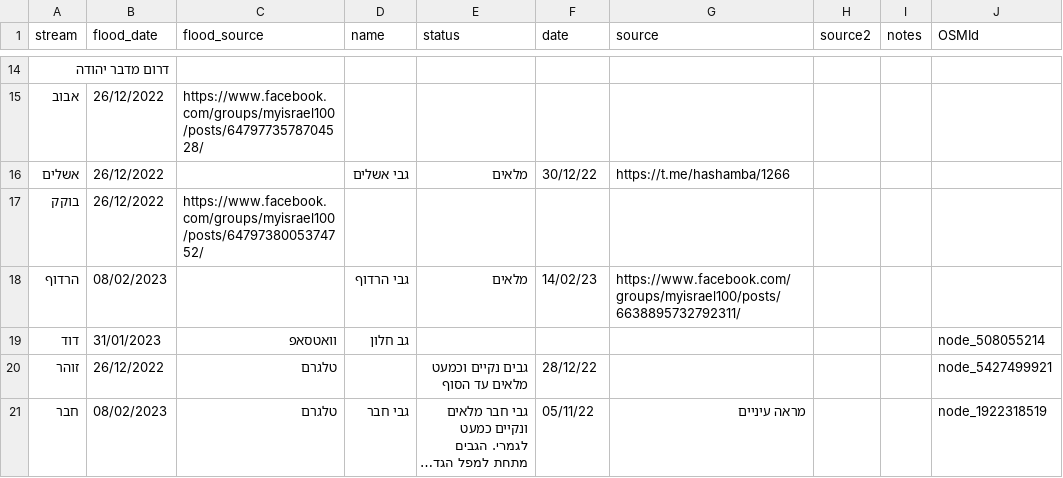
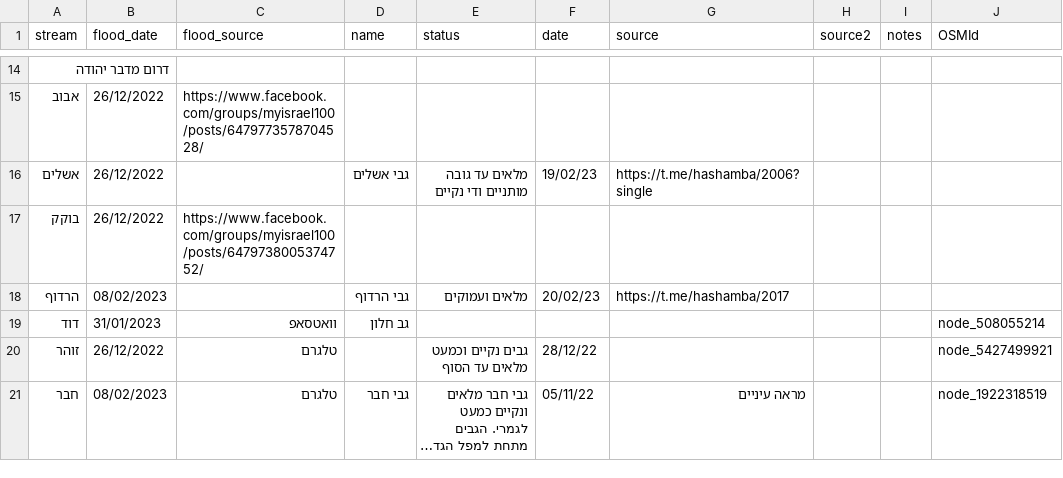
Before and after one commit to amiad/IHMGeoJSONWaterholes, a CSV file: floods.csv, drawn as a sheet; only a part is shown, gaps mark what is left out; long unchanged cells end in …; the diff names each change by its address in the sheet, - before the commit and + after, or states it on an @@ line.

Commit message:
update source.geojson 2023-02-21-16:48

```diff
--- a/floods.csv
+++ b/floods.csv
-E16 (status): מלאים
+E16 (status): מלאים עד גובה מותניים ודי נקיים
-F16 (date): 30/12/22
+F16 (date): 19/02/23
-G16 (source): https://t.me/hashamba/1266
+G16 (source): https://t.me/hashamba/2006?single
-E18 (status): מלאים
+E18 (status): מלאים ועמוקים
-F18 (date): 14/02/23
+F18 (date): 20/02/23
-G18 (source): https://www.facebook.com/groups/myisrael100/posts/6638895732792311/
+G18 (source): https://t.me/hashamba/2017
```
